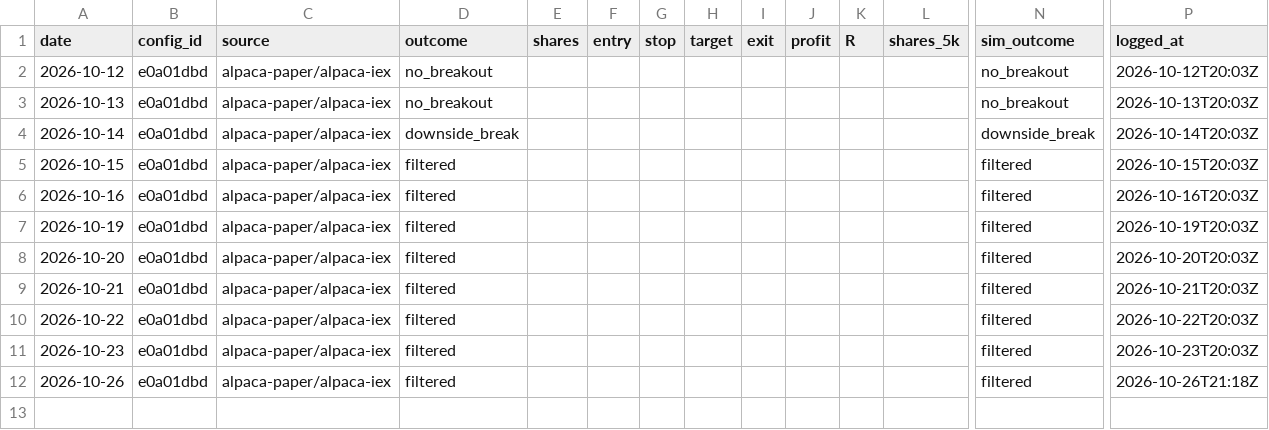
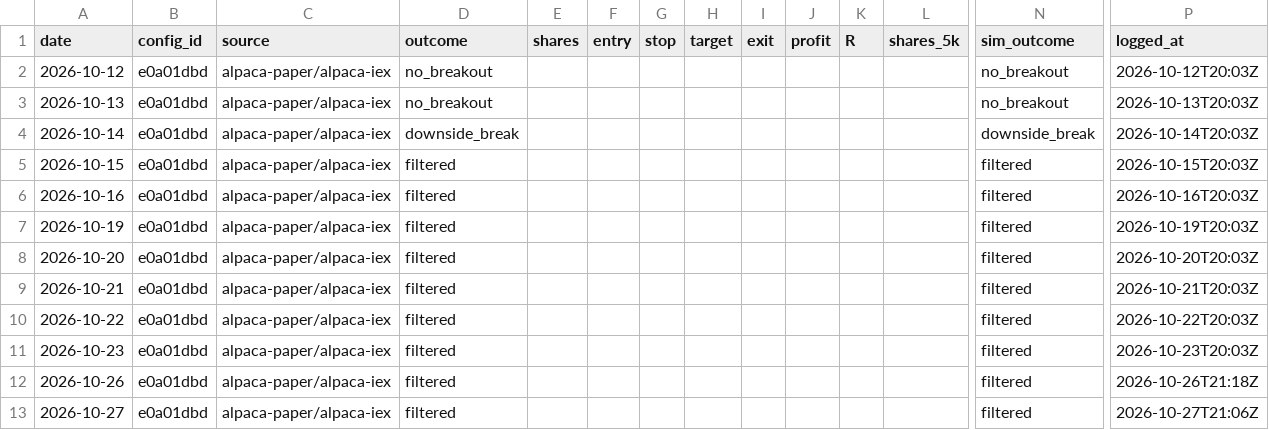
Before and after one commit to jlee056/orb-bot, a CSV file: paper/alpaca_trades.csv, drawn as a sheet; only a part is shown, gaps mark what is left out; rows hold the shown columns only; the diff names each change by its address in the sheet, - before the commit and + after, or states it on an @@ line.

```diff
--- a/paper/alpaca_trades.csv
+++ b/paper/alpaca_trades.csv
+row 13: 2026-10-27 | e0a01dbd | alpaca-paper/alpaca-iex | filtered |  |  |  |  |  |  |  |  | filtered | 2026-10-27T21:06Z
```
Also changed, not shown: paper/alpaca_trades_both60.csv, paper/alpaca_trades_orb5.csv, 2 other files.
